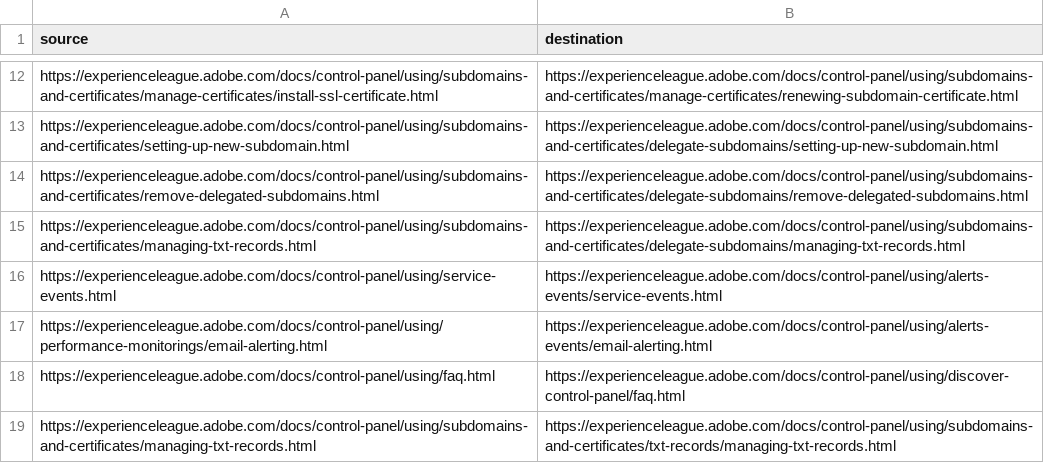
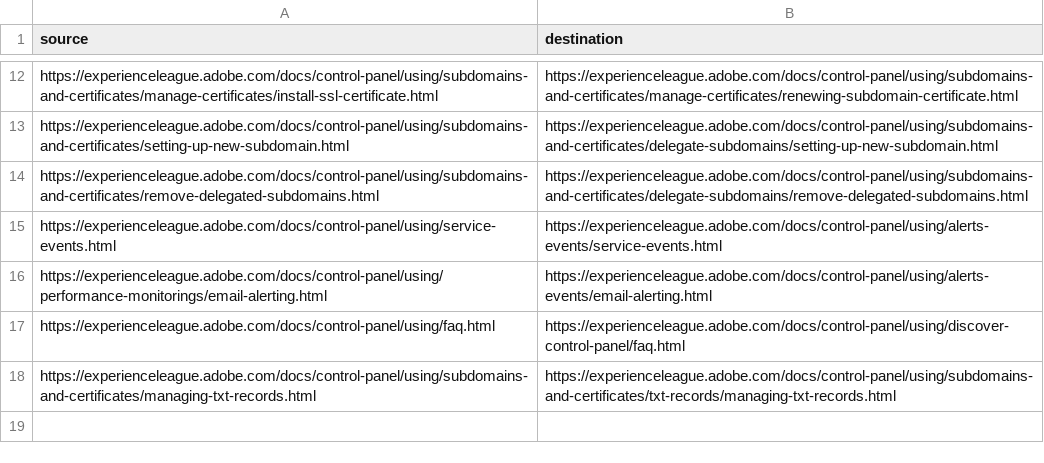
Before and after one commit to AdobeDocs/control-panel.zh-Hans, a CSV file: redirects.csv, drawn as a sheet; only a part is shown, gaps mark what is left out; the diff names each change by its address in the sheet, - before the commit and + after, or states it on an @@ line.

Commit message:
Sync non localizable files for core commit e2d0f5668fc84330aba0520641d40005edf0bfbc

```diff
--- a/redirects.csv
+++ b/redirects.csv
-row 15: https://experienceleague.adobe.com/docs/control-panel/using/subdomains-and-certificates/managing-txt-records.html | https://experienceleague.adobe.com/docs/control-panel/using/subdomains-and-certificates/delegate-subdomains/managing-txt-records.html
```
